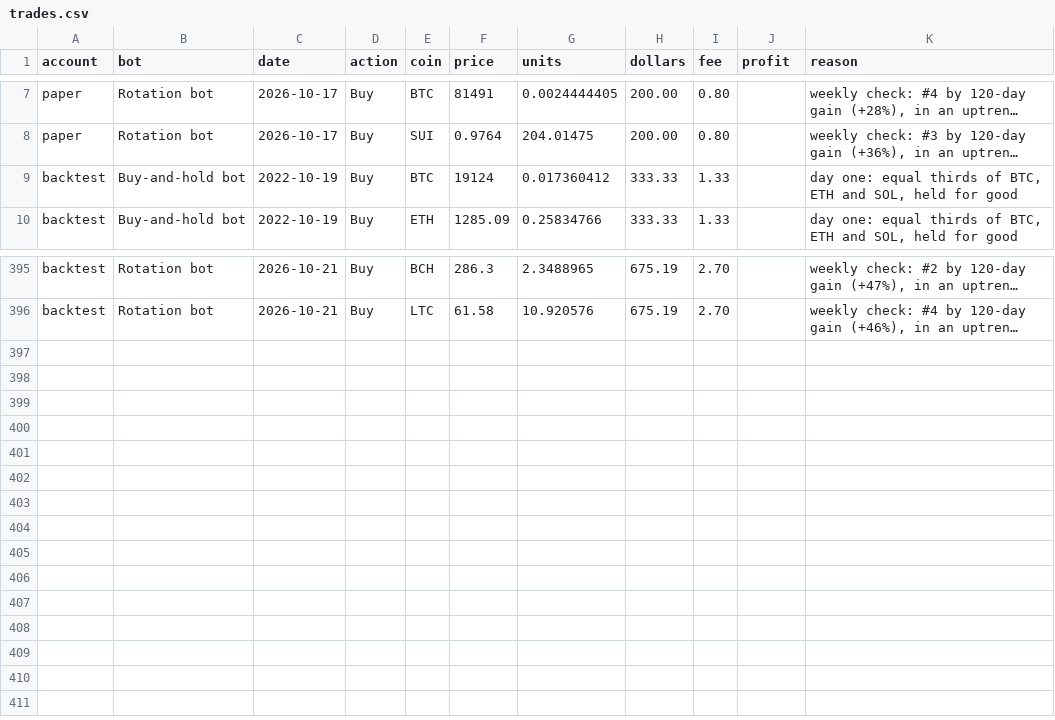
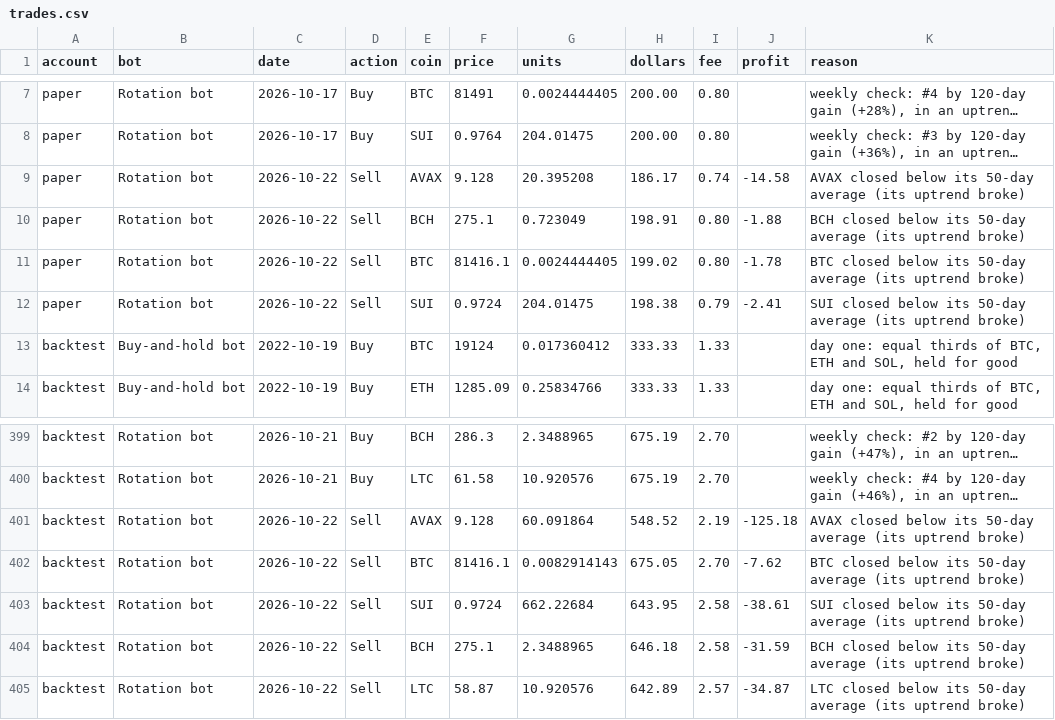
Before and after one commit to jayryd7-gif/ai-trading-agent, a CSV file: crypto/trades.csv, drawn as a sheet; only a part is shown, gaps mark what is left out; long unchanged cells end in …; the diff names each change by its address in the sheet, - before the commit and + after, or states it on an @@ line.

Commit message:
Update crypto bots 2026-10-23

```diff
--- a/crypto/trades.csv
+++ b/crypto/trades.csv
+row 9: paper | Rotation bot | 2026-10-22 | Sell | AVAX | 9.128 | 20.395208 | 186.17 | 0.74 | -14.58 | AVAX closed below its 50-day average (its uptrend broke)
+row 10: paper | Rotation bot | 2026-10-22 | Sell | BCH | 275.1 | 0.723049 | 198.91 | 0.80 | -1.88 | BCH closed below its 50-day average (its uptrend broke)
+row 11: paper | Rotation bot | 2026-10-22 | Sell | BTC | 81416.1 | 0.0024444405 | 199.02 | 0.80 | -1.78 | BTC closed below its 50-day average (its uptrend broke)
+row 12: paper | Rotation bot | 2026-10-22 | Sell | SUI | 0.9724 | 204.01475 | 198.38 | 0.79 | -2.41 | SUI closed below its 50-day average (its uptrend broke)
+row 401: backtest | Rotation bot | 2026-10-22 | Sell | AVAX | 9.128 | 60.091864 | 548.52 | 2.19 | -125.18 | AVAX closed below its 50-day average (its uptrend broke)
+row 402: backtest | Rotation bot | 2026-10-22 | Sell | BTC | 81416.1 | 0.0082914143 | 675.05 | 2.70 | -7.62 | BTC closed below its 50-day average (its uptrend broke)
+row 403: backtest | Rotation bot | 2026-10-22 | Sell | SUI | 0.9724 | 662.22684 | 643.95 | 2.58 | -38.61 | SUI closed below its 50-day average (its uptrend broke)
+row 404: backtest | Rotation bot | 2026-10-22 | Sell | BCH | 275.1 | 2.3488965 | 646.18 | 2.58 | -31.59 | BCH closed below its 50-day average (its uptrend broke)
+row 405: backtest | Rotation bot | 2026-10-22 | Sell | LTC | 58.87 | 10.920576 | 642.89 | 2.57 | -34.87 | LTC closed below its 50-day average (its uptrend broke)
```
Also changed, not shown: crypto/alpaca-orders.csv, 11 other files.
